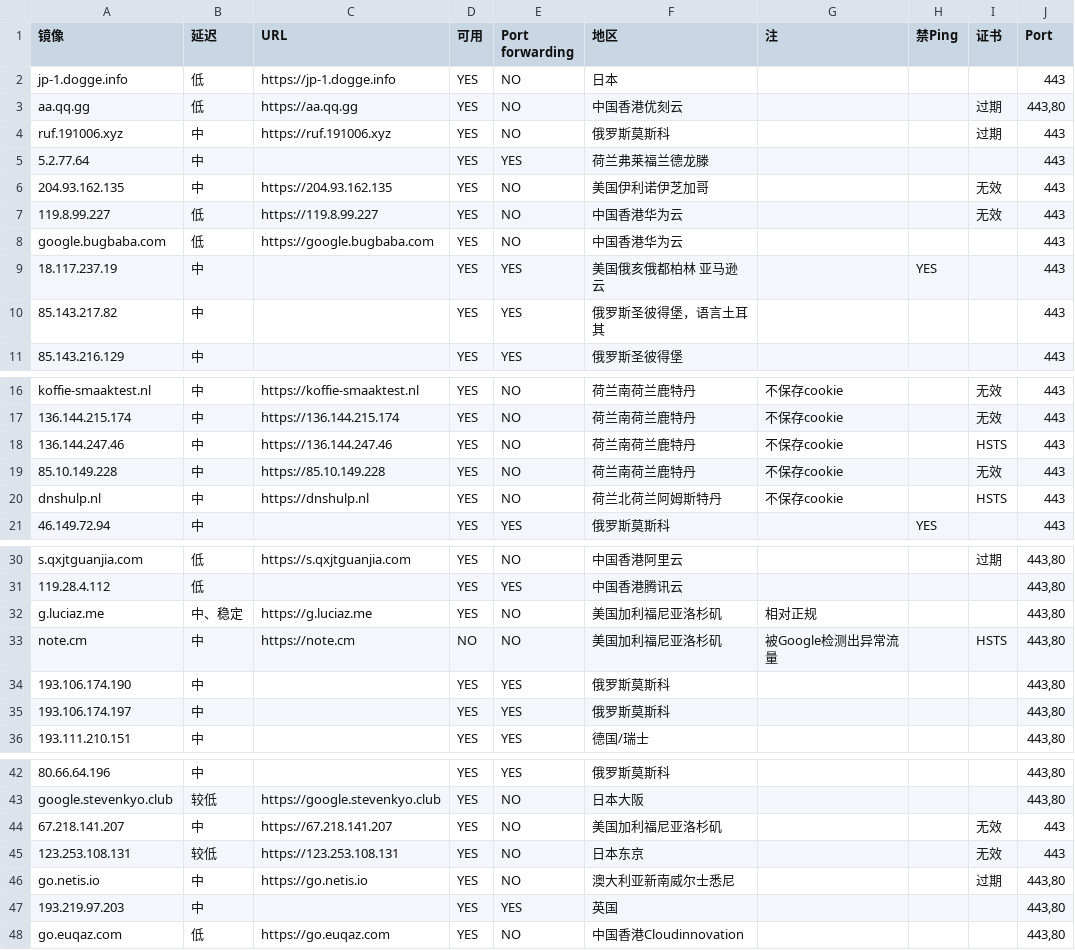
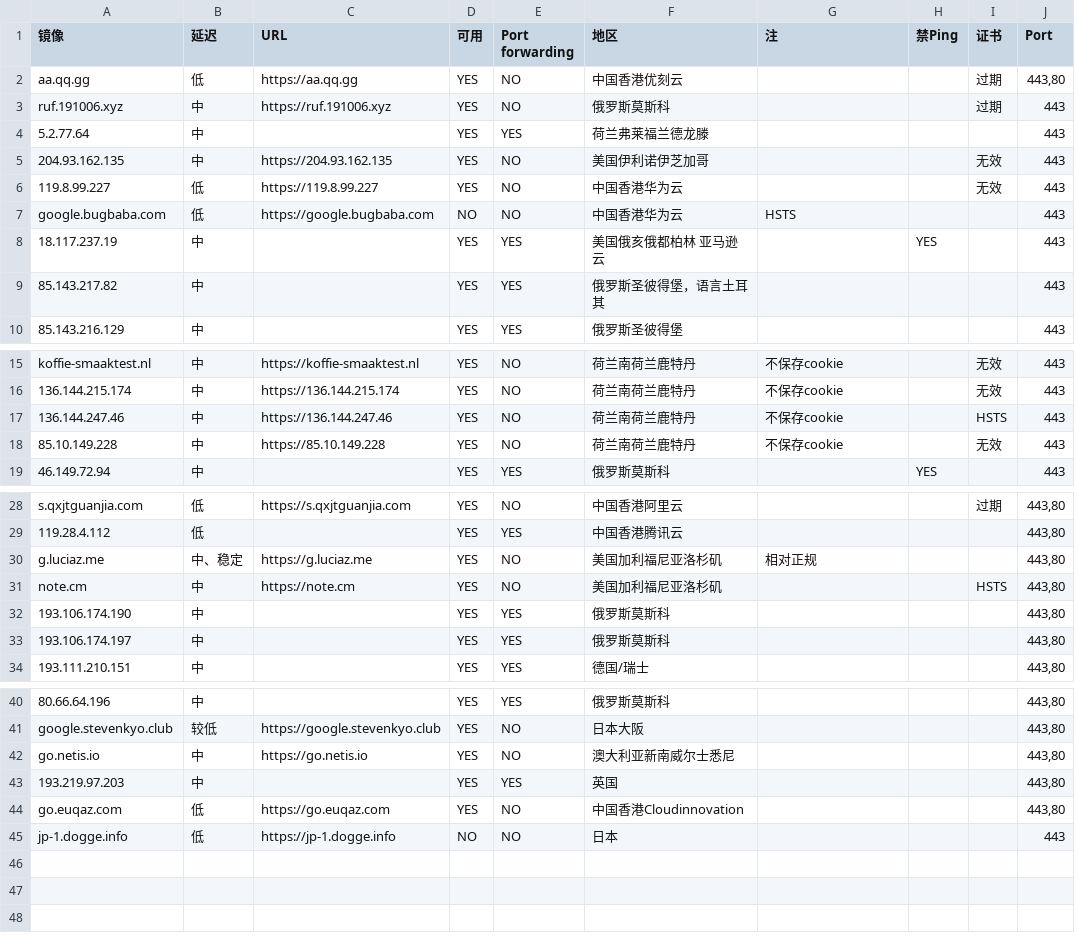
Before and after one commit to moi-si/gg-mirrors, a CSV file: google.csv, drawn as a sheet; only a part is shown, gaps mark what is left out.

Commit message:
Update

```diff
--- a/google.csv
+++ b/google.csv
@@ -1,3 +1,2 @@
 镜像,延迟,URL,可用,Port forwarding,地区,注,禁Ping,证书,Port
-jp-1.dogge.info,低,https://jp-1.dogge.info,YES,NO,日本,,,,443
 aa.qq.gg,低,https://aa.qq.gg,YES,NO,中国香港优刻云,,,过期,"443,80"
@@ -7,3 +6,3 @@ ruf.191006.xyz,中,https://ruf.191006.xyz,YES,NO,俄罗斯莫斯科,,,过期,443
 119.8.99.227,低,https://119.8.99.227,YES,NO,中国香港华为云,,,无效,443
-google.bugbaba.com,低,https://google.bugbaba.com,YES,NO,中国香港华为云,,,,443
+google.bugbaba.com,低,https://google.bugbaba.com,NO,NO,中国香港华为云,HSTS,,,443
 18.117.237.19,中,,YES,YES,美国俄亥俄都柏林 亚马逊云,,YES,,443
@@ -19,3 +18,2 @@ koffie-smaaktest.nl,中,https://koffie-smaaktest.nl,YES,NO,荷兰南荷兰鹿特
 85.10.149.228,中,https://85.10.149.228,YES,NO,荷兰南荷兰鹿特丹,不保存cookie,,无效,443
-dnshulp.nl,中,https://dnshulp.nl,YES,NO,荷兰北荷兰阿姆斯特丹,不保存cookie,,HSTS,443
 46.149.72.94,中,,YES,YES,俄罗斯莫斯科,,YES,,443
@@ -32,3 +30,3 @@ s.qxjtguanjia.com,低,https://s.qxjtguanjia.com,YES,NO,中国香港阿里云,,,
 g.luciaz.me,中、稳定,https://g.luciaz.me,YES,NO,美国加利福尼亚洛杉矶,相对正规,,,"443,80"
-note.cm,中,https://note.cm,NO,NO,美国加利福尼亚洛杉矶,被Google检测出异常流量,,HSTS,"443,80"
+note.cm,中,https://note.cm,YES,NO,美国加利福尼亚洛杉矶,,,HSTS,"443,80"
 193.106.174.190,中,,YES,YES,俄罗斯莫斯科,,,,"443,80"
@@ -43,6 +41,5 @@ note.cm,中,https://note.cm,NO,NO,美国加利福尼亚洛杉矶,被Google检测
 google.stevenkyo.club,较低,https://google.stevenkyo.club,YES,NO,日本大阪,,,,"443,80"
-67.218.141.207,中,https://67.218.141.207,YES,NO,美国加利福尼亚洛杉矶,,,无效,443
-123.253.108.131,较低,https://123.253.108.131,YES,NO,日本东京,,,无效,443
-go.netis.io,中,https://go.netis.io,YES,NO,澳大利亚新南威尔士悉尼,,,过期,"443,80"
+go.netis.io,中,https://go.netis.io,YES,NO,澳大利亚新南威尔士悉尼,,,,"443,80"
 193.219.97.203,中,,YES,YES,英国,,,,"443,80"
 go.euqaz.com,低,https://go.euqaz.com,YES,NO,中国香港Cloudinnovation,,,,"443,80"
+jp-1.dogge.info,低,https://jp-1.dogge.info,NO,NO,日本,,,,443
```
